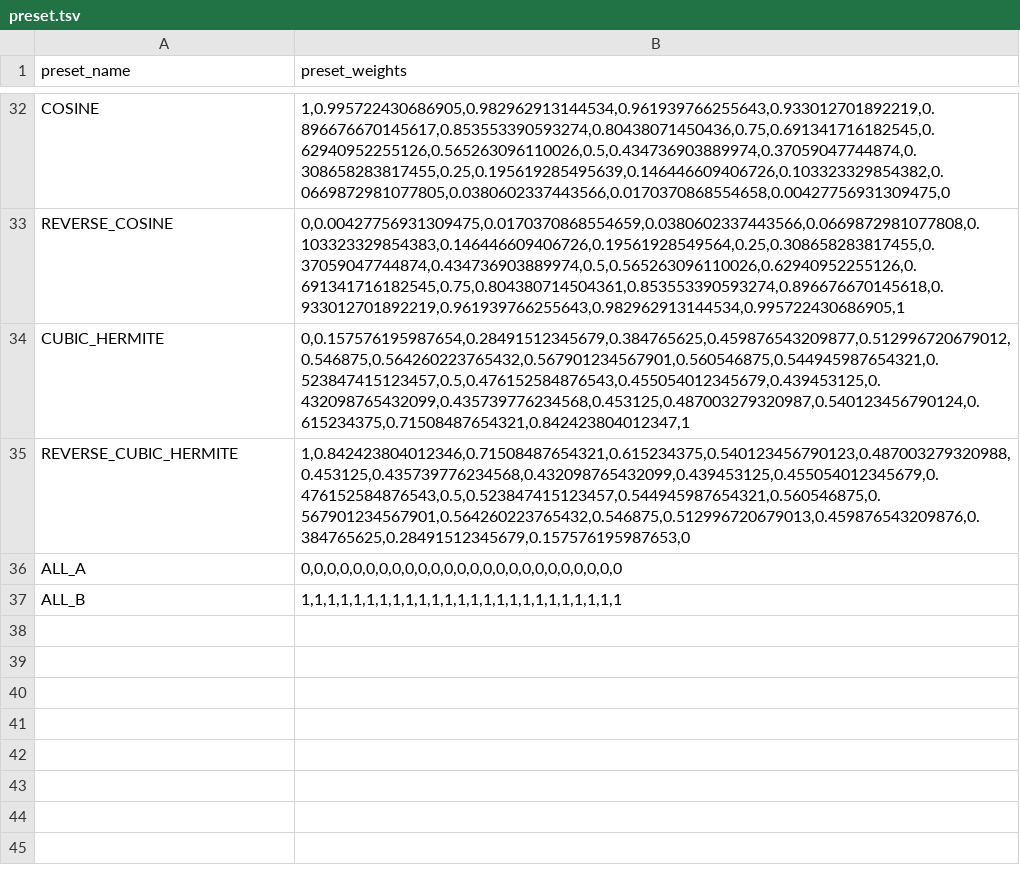
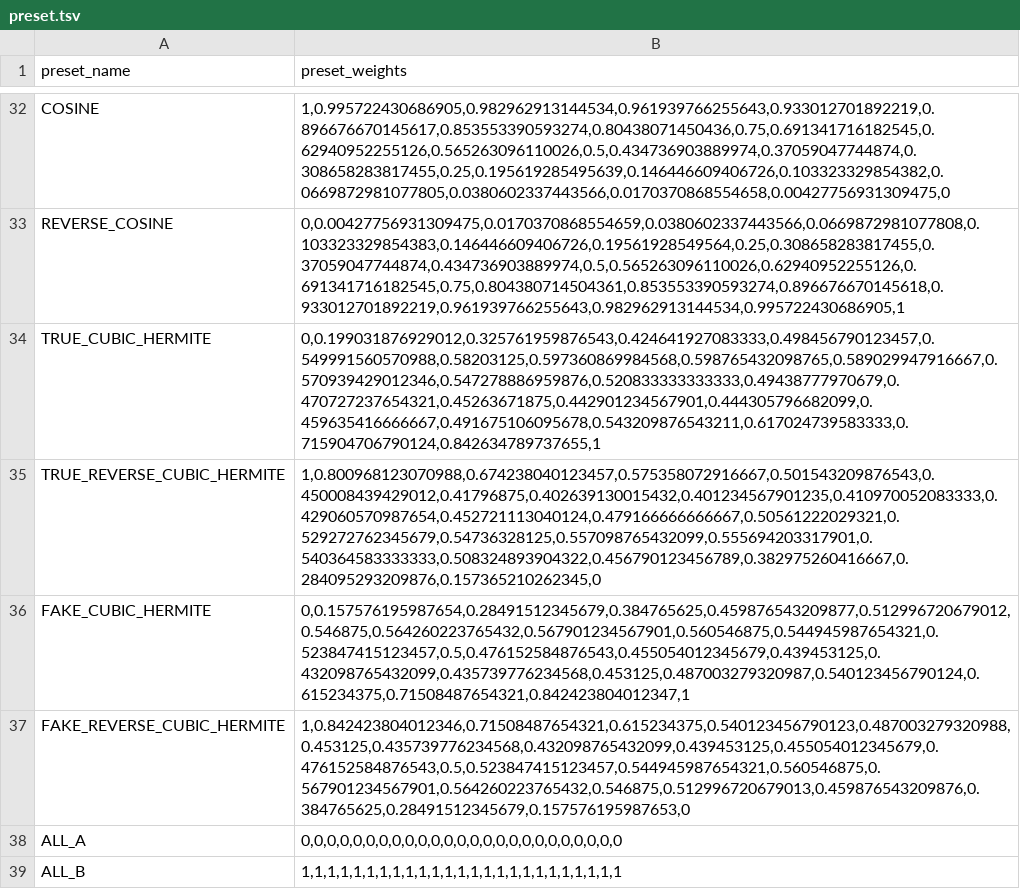
Before and after one commit to bbc-mc/sdweb-merge-block-weighted-gui, a TSV file: csv/preset.tsv, drawn as a sheet; only a part is shown, gaps mark what is left out.

Commit message:
Update preset.tsv

```diff
--- a/csv/preset.tsv
+++ b/csv/preset.tsv
@@ -33,4 +33,6 @@ COSINE	1,0.995722430686905,0.982962913144534,0.961939766255643,0.933012701892219
 REVERSE_COSINE	0,0.00427756931309475,0.0170370868554659,0.0380602337443566,0.0669872981077808,0.103323329854383,0.146446609406726,0.19561928549564,0.25,0.308658283817455,0.37059047744874,0.434736903889974,0.5,0.565263096110026,0.62940952255126,0.691341716182545,0.75,0.804380714504361,0.853553390593274,0.896676670145618,0.933012701892219,0.961939766255643,0.982962913144534,0.995722430686905,1
-CUBIC_HERMITE	0,0.157576195987654,0.28491512345679,0.384765625,0.459876543209877,0.512996720679012,0.546875,0.564260223765432,0.567901234567901,0.560546875,0.544945987654321,0.523847415123457,0.5,0.476152584876543,0.455054012345679,0.439453125,0.432098765432099,0.435739776234568,0.453125,0.487003279320987,0.540123456790124,0.615234375,0.71508487654321,0.842423804012347,1
-REVERSE_CUBIC_HERMITE	1,0.842423804012346,0.71508487654321,0.615234375,0.540123456790123,0.487003279320988,0.453125,0.435739776234568,0.432098765432099,0.439453125,0.455054012345679,0.476152584876543,0.5,0.523847415123457,0.544945987654321,0.560546875,0.567901234567901,0.564260223765432,0.546875,0.512996720679013,0.459876543209876,0.384765625,0.28491512345679,0.157576195987653,0
+TRUE_CUBIC_HERMITE	0,0.199031876929012,0.325761959876543,0.424641927083333,0.498456790123457,0.549991560570988,0.58203125,0.597360869984568,0.598765432098765,0.589029947916667,0.570939429012346,0.547278886959876,0.520833333333333,0.49438777970679,0.470727237654321,0.45263671875,0.442901234567901,0.444305796682099,0.459635416666667,0.491675106095678,0.543209876543211,0.617024739583333,0.715904706790124,0.842634789737655,1
+TRUE_REVERSE_CUBIC_HERMITE	1,0.800968123070988,0.674238040123457,0.575358072916667,0.501543209876543,0.450008439429012,0.41796875,0.402639130015432,0.401234567901235,0.410970052083333,0.429060570987654,0.452721113040124,0.479166666666667,0.50561222029321,0.529272762345679,0.54736328125,0.557098765432099,0.555694203317901,0.540364583333333,0.508324893904322,0.456790123456789,0.382975260416667,0.284095293209876,0.157365210262345,0
+FAKE_CUBIC_HERMITE	0,0.157576195987654,0.28491512345679,0.384765625,0.459876543209877,0.512996720679012,0.546875,0.564260223765432,0.567901234567901,0.560546875,0.544945987654321,0.523847415123457,0.5,0.476152584876543,0.455054012345679,0.439453125,0.432098765432099,0.435739776234568,0.453125,0.487003279320987,0.540123456790124,0.615234375,0.71508487654321,0.842423804012347,1
+FAKE_REVERSE_CUBIC_HERMITE	1,0.842423804012346,0.71508487654321,0.615234375,0.540123456790123,0.487003279320988,0.453125,0.435739776234568,0.432098765432099,0.439453125,0.455054012345679,0.476152584876543,0.5,0.523847415123457,0.544945987654321,0.560546875,0.567901234567901,0.564260223765432,0.546875,0.512996720679013,0.459876543209876,0.384765625,0.28491512345679,0.157576195987653,0
 ALL_A	0,0,0,0,0,0,0,0,0,0,0,0,0,0,0,0,0,0,0,0,0,0,0,0,0
```
